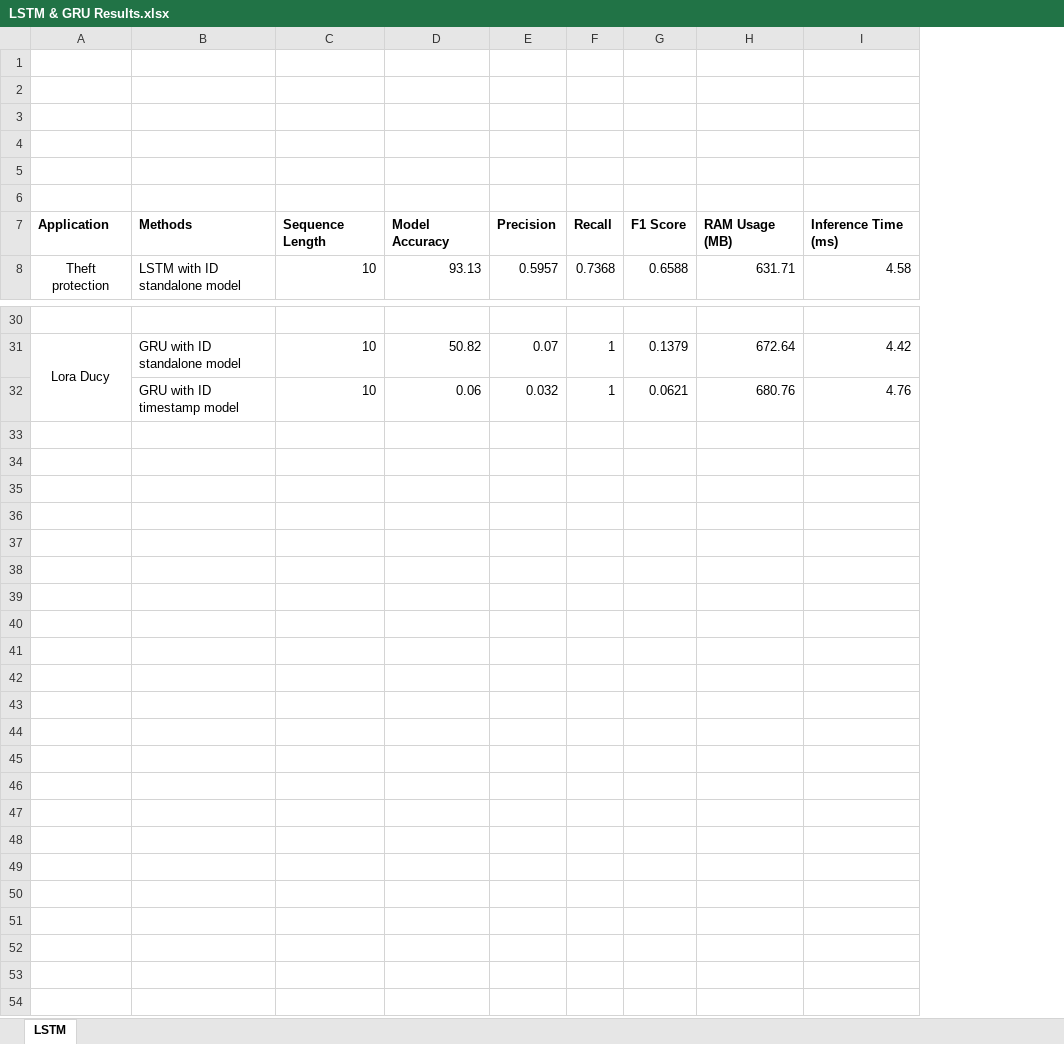
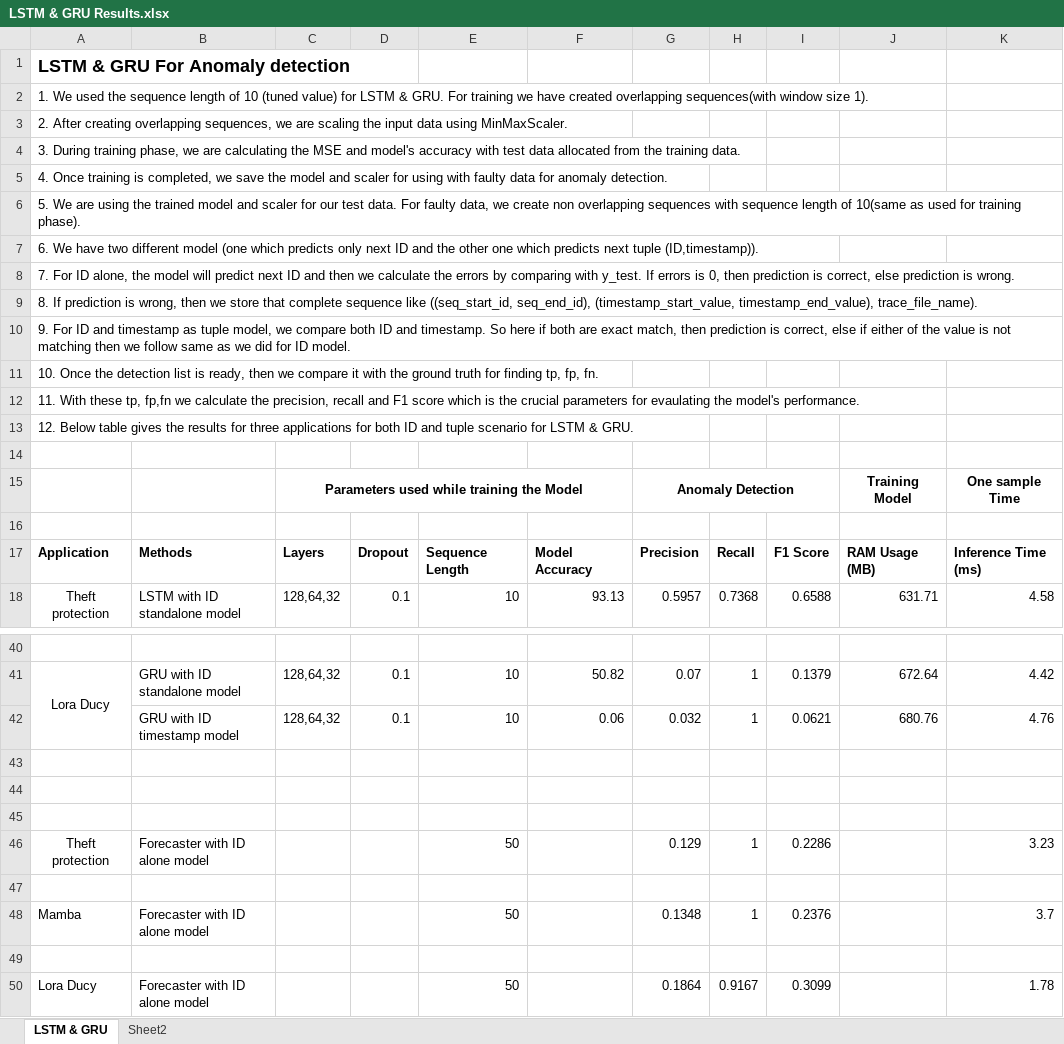
Before and after one commit to arjunchenal/Anomaly_Detection, an Excel workbook: LSTM & GRU Results.xlsx, sheet LSTM & GRU, drawn as a sheet; only a part is shown, gaps mark what is left out; values as stored, in another font and other column widths than the file's, no borders; charts and pictures not drawn; removed rows and columns are numbered as before the commit, all else as after; the diff names each change by its address in the sheet, - before the commit and + after, or states it on an @@ line.

```diff
--- a/LSTM & GRU Results.xlsx (sheet LSTM & GRU)
+++ b/LSTM & GRU Results.xlsx (sheet LSTM & GRU)
-sheet tab: LSTM
+sheet tab: LSTM & GRU
+sheet tab: Sheet2
+column C, rows 15-18: Parameters used while training the Model |  | Layers | 128,64,32; rows 41-42: 128,64,32 | 128,64,32
+column D, rows 17-18: Dropout | 0.1; rows 41-42: 0.1 | 0.1
+row 1: LSTM & GRU For Anomaly detection
+row 2: 1. We used the sequence length of 10 (tuned value) for LSTM & GRU. For training we have created overlapping sequences(with window size 1).
+row 3: 2. After creating overlapping sequences, we are scaling the input data using MinMaxScaler.
+row 4: 3. During training phase, we are calculating the MSE and model's accuracy with test data allocated from the training data.
+row 5: 4. Once training is completed, we save the model and scaler for using with faulty data for anomaly detection.
+row 6: 5. We are using the trained model and scaler for our test data. For faulty data, we create non overlapping sequences with sequence length of 10(same as used for training phase).
+row 7: 6. We have two different model (one which predicts only next ID and the other one which predicts next tuple (ID,timestamp)).
+row 8: 7. For ID alone, the model will predict next ID and then we calculate the errors by comparing with y_test. If errors is 0, then prediction is correct, else prediction is wrong.
+row 9: 8. If prediction is wrong, then we store that complete sequence like ((seq_start_id, seq_end_id), (timestamp_start_value, timestamp_end_value), trace_file_name).
+row 10: 9. For ID and timestamp as tuple model, we compare both ID and timestamp. So here if both are exact match, then prediction is correct, else if either of the value is not matching then we follow same as we did for ID model.
+row 11: 10. Once the detection list is ready, then we compare it with the ground truth for finding tp, fp, fn.
+row 12: 11. With these tp, fp,fn we calculate the precision, recall and F1 score which is the crucial parameters for evaulating the model's performance.
+row 13: 12. Below table gives the results for three applications for both ID and tuple scenario for LSTM & GRU.
-row 15: (empty)
+row 15:  |  | Parameters used while training the Model |  |  |  | Anomaly Detection |  |  | Training Model | One sample Time
+G15:I15 merged
-row 3: (empty)
-row 4: (empty)
-row 5: (empty)
+row 43: (empty)
+row 44: (empty)
+row 45: (empty)
+row 46: Theft protection | Forecaster with ID alone model |  |  | 50 |  | 0.129 | 1 | 0.2286 |  | 3.23
+row 47: (empty)
+row 48: Mamba | Forecaster with ID alone model |  |  | 50 |  | 0.1348 | 1 | 0.2376 |  | 3.7
+row 49: (empty)
+row 50: Lora Ducy | Forecaster with ID alone model |  |  | 50 |  | 0.1864 | 0.9167 | 0.3099 |  | 1.78
```
Also changed, not shown: charts or pictures, 13 other files.
